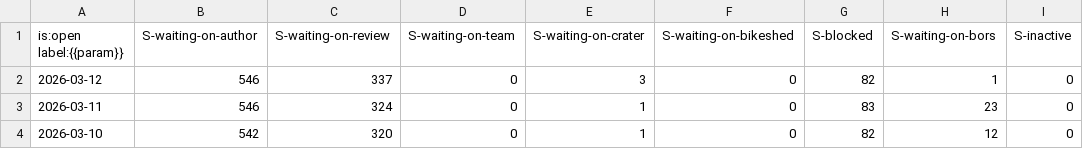
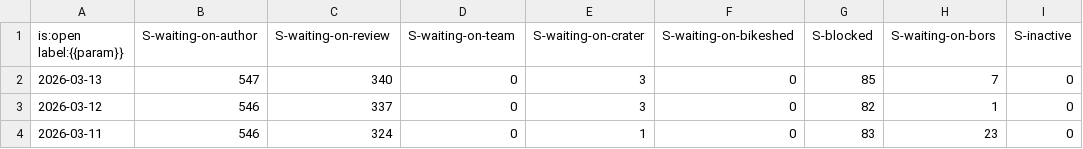
Before and after one commit to rust-lang/rustc-pr-tracking, a CSV file: data/rust-lang/rust/pr-status.csv, drawn as a sheet; only a part is shown; the shorter side is filled out with more unchanged rows; the diff names each change by its address in the sheet, - before the commit and + after, or states it on an @@ line.

```diff
--- a/data/rust-lang/rust/pr-status.csv
+++ b/data/rust-lang/rust/pr-status.csv
+row 2: 2026-03-13 | 547 | 340 | 0 | 3 | 0 | 85 | 7 | 0
```
Also changed, not shown: data/rust-lang/rust-analyzer/pr-activity.csv, data/rust-lang/rust-clippy/pr-activity.csv, 10 other files.
